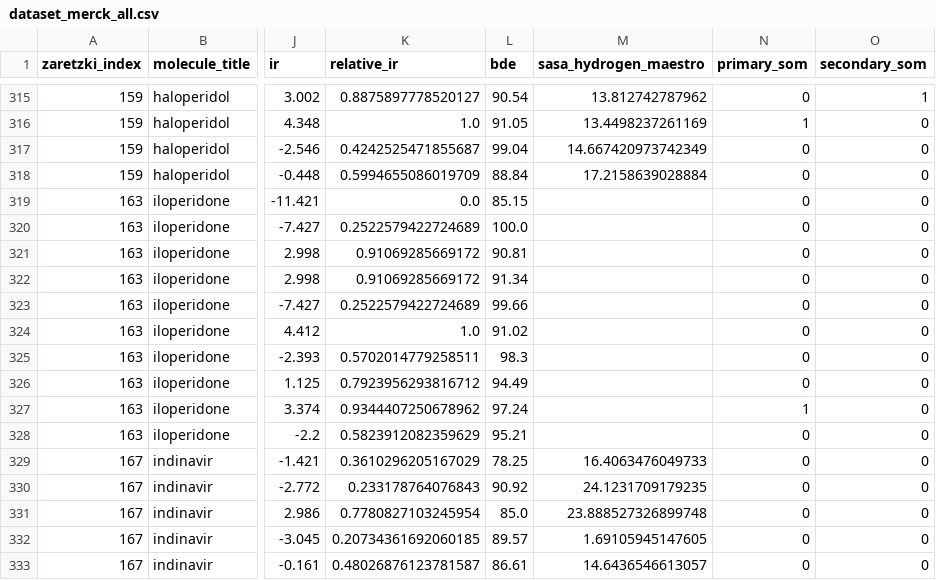
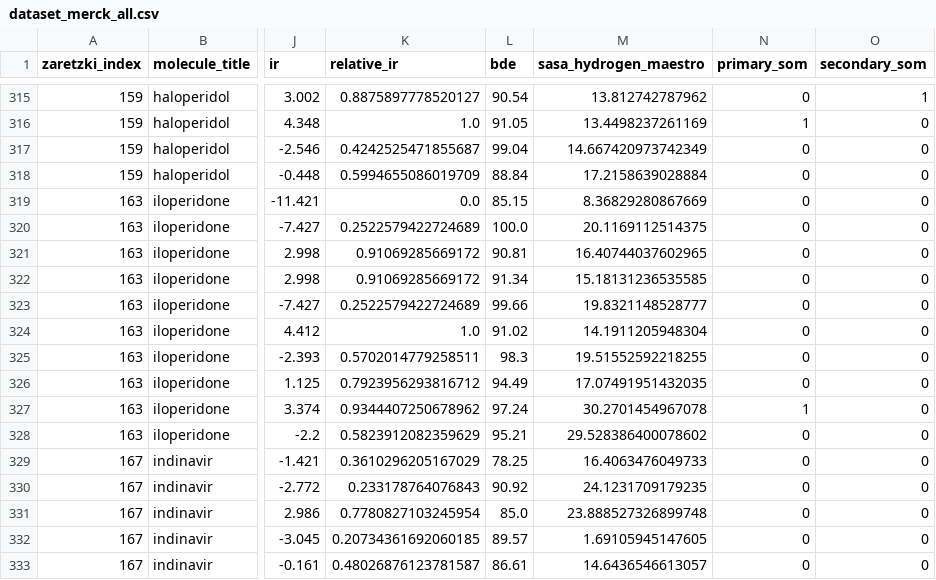
Before and after one commit to jcwang587/som-merck, a CSV file: data/dataset/dataset_merck_all.csv, drawn as a sheet; only a part is shown, gaps mark what is left out; the diff names each change by its address in the sheet, - before the commit and + after, or states it on an @@ line.

```diff
--- a/data/dataset/dataset_merck_all.csv
+++ b/data/dataset/dataset_merck_all.csv
-M319 (sasa_hydrogen_maestro): (empty)
+M319 (sasa_hydrogen_maestro): 8.36829280867669
-M320 (sasa_hydrogen_maestro): (empty)
+M320 (sasa_hydrogen_maestro): 20.1169112514375
-M321 (sasa_hydrogen_maestro): (empty)
+M321 (sasa_hydrogen_maestro): 16.40744037602965
-M322 (sasa_hydrogen_maestro): (empty)
+M322 (sasa_hydrogen_maestro): 15.18131236535585
-M323 (sasa_hydrogen_maestro): (empty)
+M323 (sasa_hydrogen_maestro): 19.8321148528777
-M324 (sasa_hydrogen_maestro): (empty)
+M324 (sasa_hydrogen_maestro): 14.1911205948304
-M325 (sasa_hydrogen_maestro): (empty)
+M325 (sasa_hydrogen_maestro): 19.51552592218255
-M326 (sasa_hydrogen_maestro): (empty)
+M326 (sasa_hydrogen_maestro): 17.07491951432035
-M327 (sasa_hydrogen_maestro): (empty)
+M327 (sasa_hydrogen_maestro): 30.2701454967078
-M328 (sasa_hydrogen_maestro): (empty)
+M328 (sasa_hydrogen_maestro): 29.528386400078602
```
Also changed, not shown: 3 other files.
